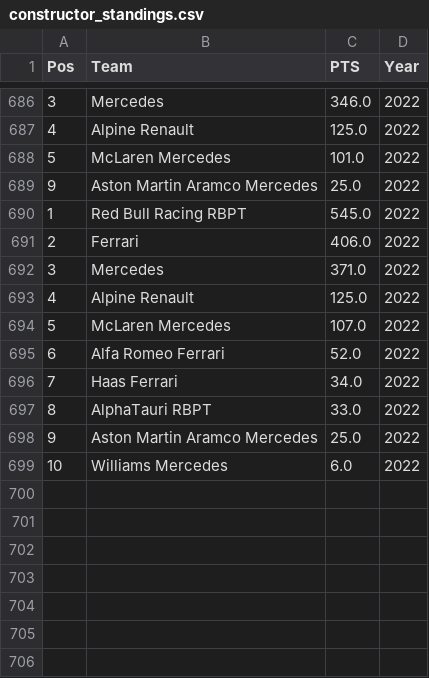
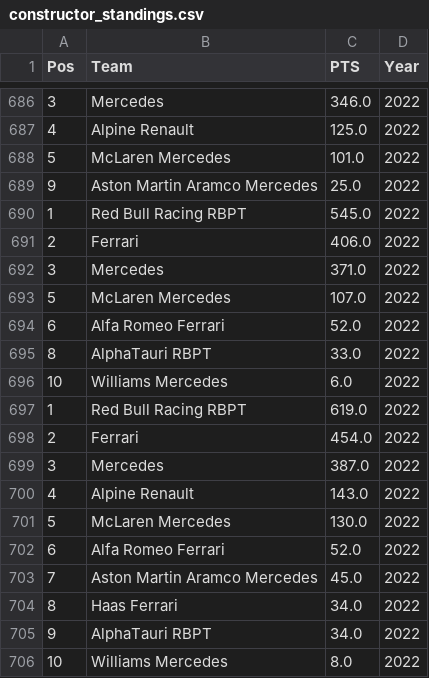
Before and after one commit to debashish373/F1-Scraper, a CSV file: Summaries/constructor_standings.csv, drawn as a sheet; only a part is shown, gaps mark what is left out; removed rows and columns are numbered as before the commit, all else as after; the diff names each change by its address in the sheet, - before the commit and + after, or states it on an @@ line.

```diff
--- a/Summaries/constructor_standings.csv
+++ b/Summaries/constructor_standings.csv
-row 693: 4 | Alpine Renault | 125.0 | 2022
-row 696: 7 | Haas Ferrari | 34.0 | 2022
-row 698: 9 | Aston Martin Aramco Mercedes | 25.0 | 2022
+row 697: 1 | Red Bull Racing RBPT | 619.0 | 2022
+row 698: 2 | Ferrari | 454.0 | 2022
+row 699: 3 | Mercedes | 387.0 | 2022
+row 700: 4 | Alpine Renault | 143.0 | 2022
+row 701: 5 | McLaren Mercedes | 130.0 | 2022
+row 702: 6 | Alfa Romeo Ferrari | 52.0 | 2022
+row 703: 7 | Aston Martin Aramco Mercedes | 45.0 | 2022
+row 704: 8 | Haas Ferrari | 34.0 | 2022
+row 705: 9 | AlphaTauri RBPT | 34.0 | 2022
+row 706: 10 | Williams Mercedes | 8.0 | 2022
```
Also changed, not shown: Summaries/driver_standings.csv, Summaries/fastest_laps.csv, 18 other files.
